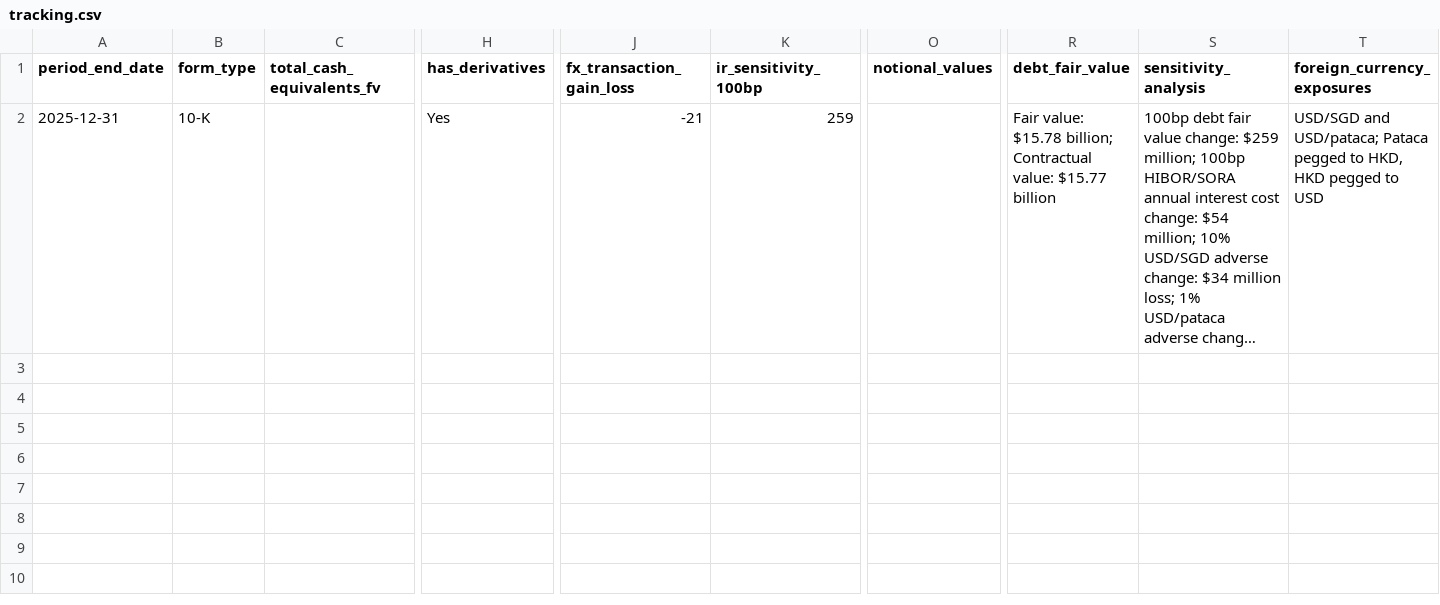
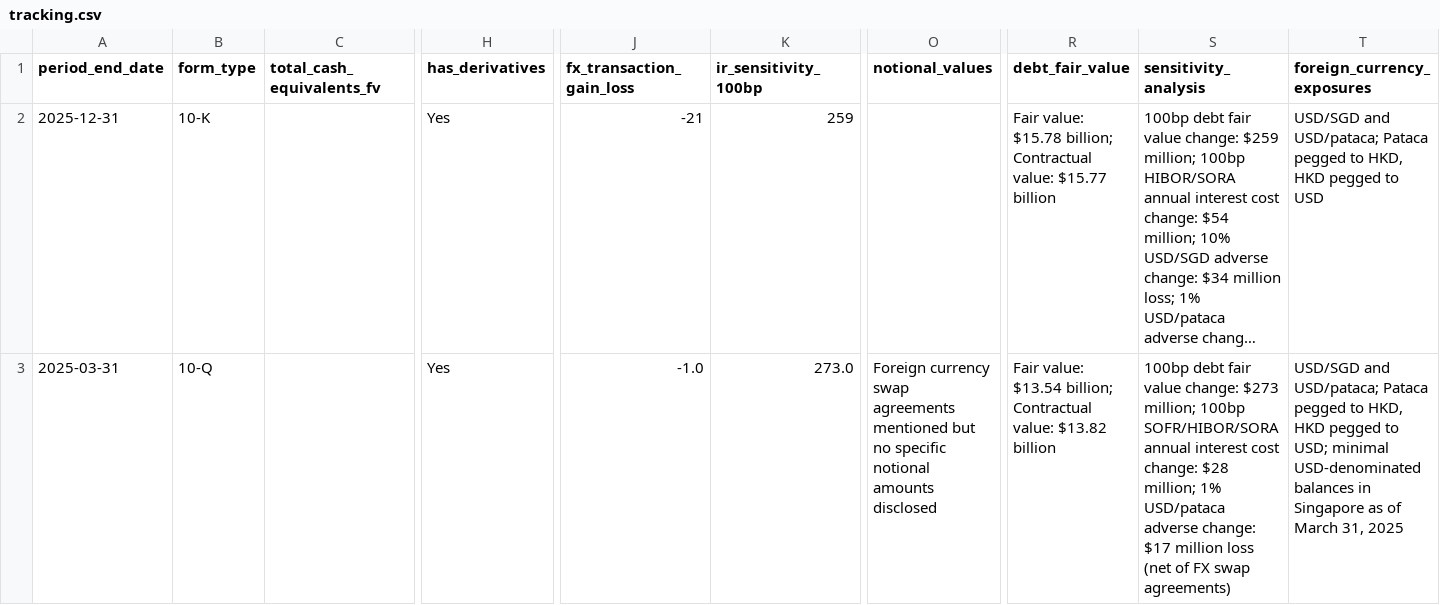
Before and after one commit to lukasbecker36-dot/sec-derivatives-, a CSV file: output/lvs/tracking.csv, drawn as a sheet; only a part is shown, gaps mark what is left out; long unchanged cells end in …; rows hold the shown columns only; the diff covers the shown part only; the diff names each change by its address in the sheet, - before the commit and + after, or states it on an @@ line.

```diff
--- a/output/lvs/tracking.csv
+++ b/output/lvs/tracking.csv
+row 3: 2025-03-31 | 10-Q |  | Yes | -1.0 | 273.0 | Foreign currency swap agreements mentioned but no specific notional amounts disclosed | Fair value: $13.54 billion; Contractual value: $13.82 billion | 100bp debt fair value change: $273 million; 100bp SOFR/HIBOR/SORA annual interest cost change: $28 million; 1% USD/pataca adverse change: $17 million loss (net of FX swap agreements) | USD/SGD and USD/pataca; Pataca pegged to HKD, HKD pegged to USD; minimal USD-denominated balances in Singapore as of March 31, 2025
```
Also changed, not shown: 3 added rows elsewhere in this file, output/dow/tracking.csv, output/hal/tracking.csv, 35 other files.
